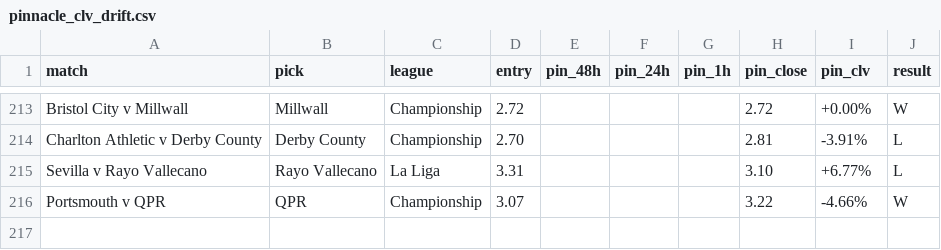
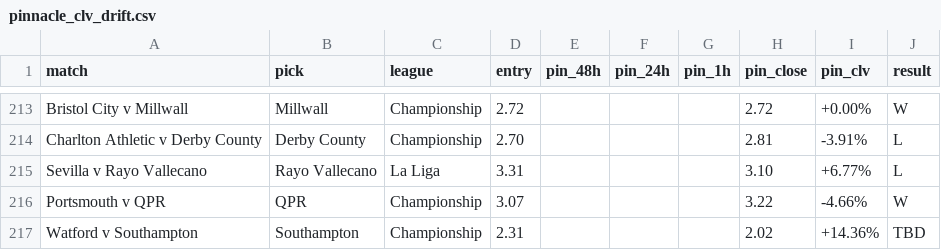
Before and after one commit to Rodzzinho/gamebreaker-clv-proof, a CSV file: pinnacle_clv_drift.csv, drawn as a sheet; only a part is shown, gaps mark what is left out; the diff names each change by its address in the sheet, - before the commit and + after, or states it on an @@ line.

```diff
--- a/pinnacle_clv_drift.csv
+++ b/pinnacle_clv_drift.csv
+row 217: Watford v Southampton | Southampton | Championship | 2.31 |  |  |  | 2.02 | +14.36% | TBD
```
